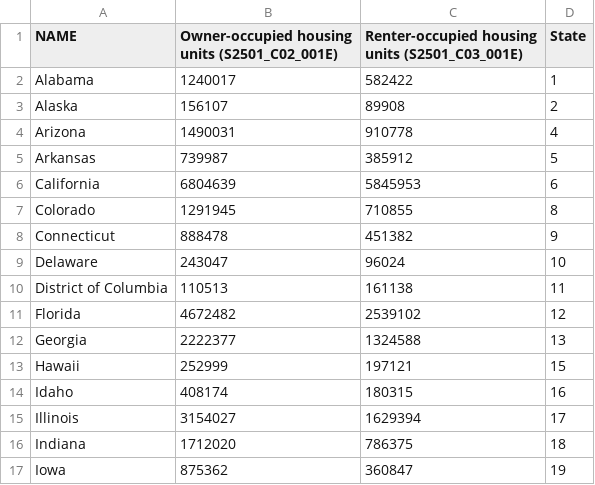
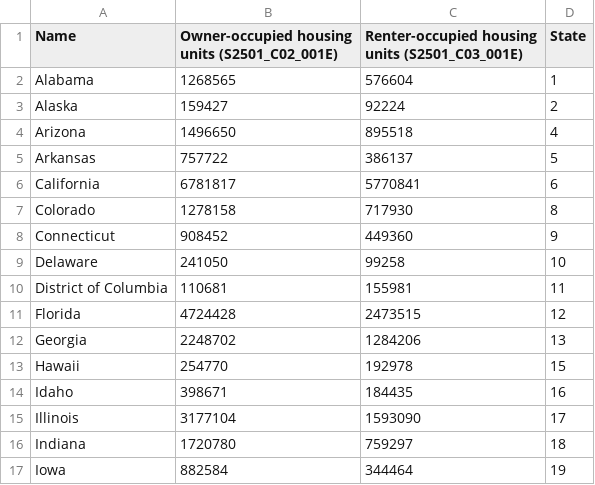
Before and after one commit to b-frechette/CS479-Assignment2, a CSV file: Data.csv, drawn as a sheet; only a part is shown; the diff covers the shown part only.

Commit message:
2012 re-entry

```diff
--- a/Data.csv
+++ b/Data.csv
@@ -1,17 +1,17 @@
-NAME	Owner-occupied housing units (S2501_C02_001E)	Renter-occupied housing units (S2501_C03_001E)	State
-Alabama	1240017	582422	1
-Alaska	156107	89908	2
-Arizona	1490031	910778	4
-Arkansas	739987	385912	5
-California	6804639	5845953	6
-Colorado	1291945	710855	8
-Connecticut	888478	451382	9
-Delaware	243047	96024	10
-District of Columbia	110513	161138	11
-Florida	4672482	2539102	12
-Georgia	2222377	1324588	13
-Hawaii	252999	197121	15
-Idaho	408174	180315	16
-Illinois	3154027	1629394	17
-Indiana	1712020	786375	18
-Iowa	875362	360847	19
+Name	Owner-occupied housing units (S2501_C02_001E)	Renter-occupied housing units (S2501_C03_001E)	State
+Alabama	1268565	576604	1
+Alaska	159427	92224	2
+Arizona	1496650	895518	4
+Arkansas	757722	386137	5
+California	6781817	5770841	6
+Colorado	1278158	717930	8
+Connecticut	908452	449360	9
+Delaware	241050	99258	10
+District of Columbia	110681	155981	11
+Florida	4724428	2473515	12
+Georgia	2248702	1284206	13
+Hawaii	254770	192978	15
+Idaho	398671	184435	16
+Illinois	3177104	1593090	17
+Indiana	1720780	759297	18
+Iowa	882584	344464	19
```
Also changed, not shown: 72 edited cells elsewhere in this file.
